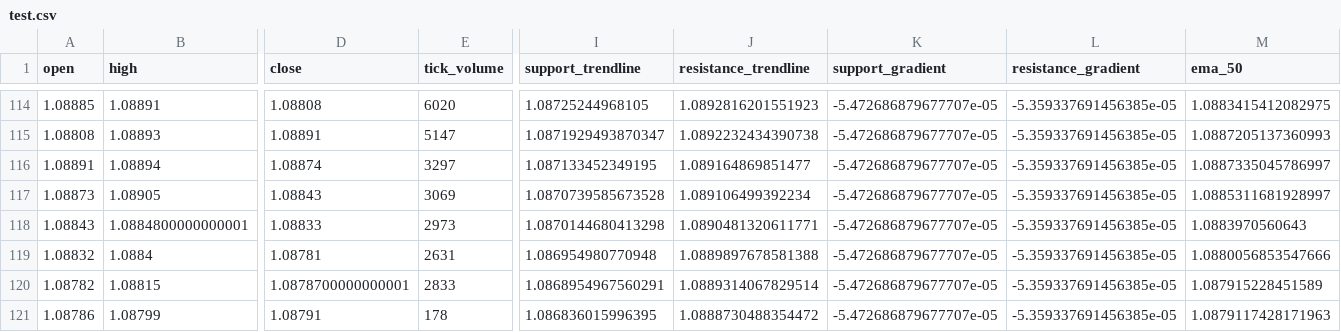
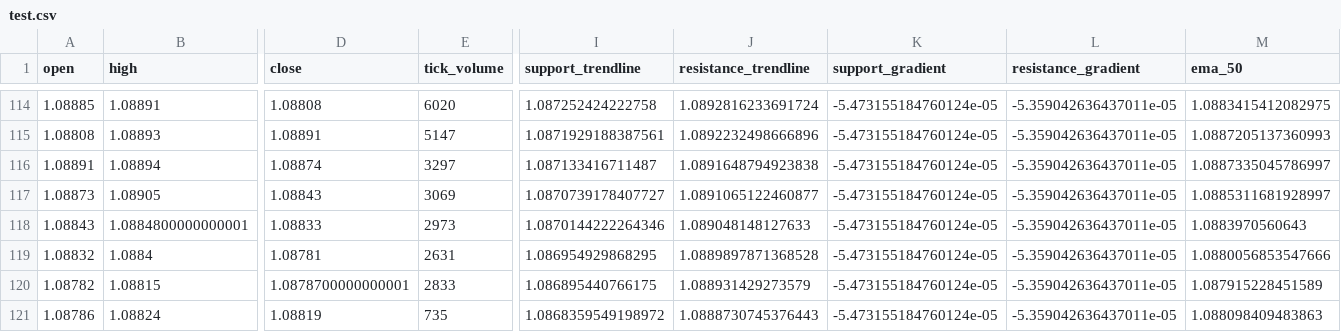
Before and after one commit to TafaraBean/Trade, a CSV file: csv/test.csv, drawn as a sheet; only a part is shown, gaps mark what is left out; the diff covers the shown part only; the diff names each change by its address in the sheet, - before the commit and + after, or states it on an @@ line.

```diff
--- a/csv/test.csv
+++ b/csv/test.csv
-I114 (support_trendline): 1.08725244968105
+I114 (support_trendline): 1.087252424222758
-J114 (resistance_trendline): 1.0892816201551923
+J114 (resistance_trendline): 1.0892816233691724
-K114:K121 (support_gradient): -5.472686879677707e-05
+K114:K121 (support_gradient): -5.473155184760124e-05
-L114:L121 (resistance_gradient): -5.359337691456385e-05
+L114:L121 (resistance_gradient): -5.359042636437011e-05
-I115 (support_trendline): 1.0871929493870347
+I115 (support_trendline): 1.0871929188387561
-J115 (resistance_trendline): 1.0892232434390738
+J115 (resistance_trendline): 1.0892232498666896
-I116 (support_trendline): 1.087133452349195
+I116 (support_trendline): 1.087133416711487
-J116 (resistance_trendline): 1.089164869851477
+J116 (resistance_trendline): 1.0891648794923838
-I117 (support_trendline): 1.0870739585673528
+I117 (support_trendline): 1.0870739178407727
-J117 (resistance_trendline): 1.089106499392234
+J117 (resistance_trendline): 1.0891065122460877
-I118 (support_trendline): 1.0870144680413298
+I118 (support_trendline): 1.0870144222264346
-J118 (resistance_trendline): 1.0890481320611771
+J118 (resistance_trendline): 1.089048148127633
-I119 (support_trendline): 1.086954980770948
+I119 (support_trendline): 1.086954929868295
-J119 (resistance_trendline): 1.0889897678581388
+J119 (resistance_trendline): 1.0889897871368528
-I120 (support_trendline): 1.0868954967560291
+I120 (support_trendline): 1.086895440766175
-J120 (resistance_trendline): 1.0889314067829514
+J120 (resistance_trendline): 1.088931429273579
-B121 (high): 1.08799
+B121 (high): 1.08824
-D121 (close): 1.08791
+D121 (close): 1.08819
-E121 (tick_volume): 178
+E121 (tick_volume): 735
-I121 (support_trendline): 1.086836015996395
+I121 (support_trendline): 1.0868359549198972
-J121 (resistance_trendline): 1.0888730488354472
+J121 (resistance_trendline): 1.0888730745376443
-M121 (ema_50): 1.0879117428171963
+M121 (ema_50): 1.088098409483863
```
Also changed, not shown: 71 edited cells elsewhere in this file, 1 other file.
